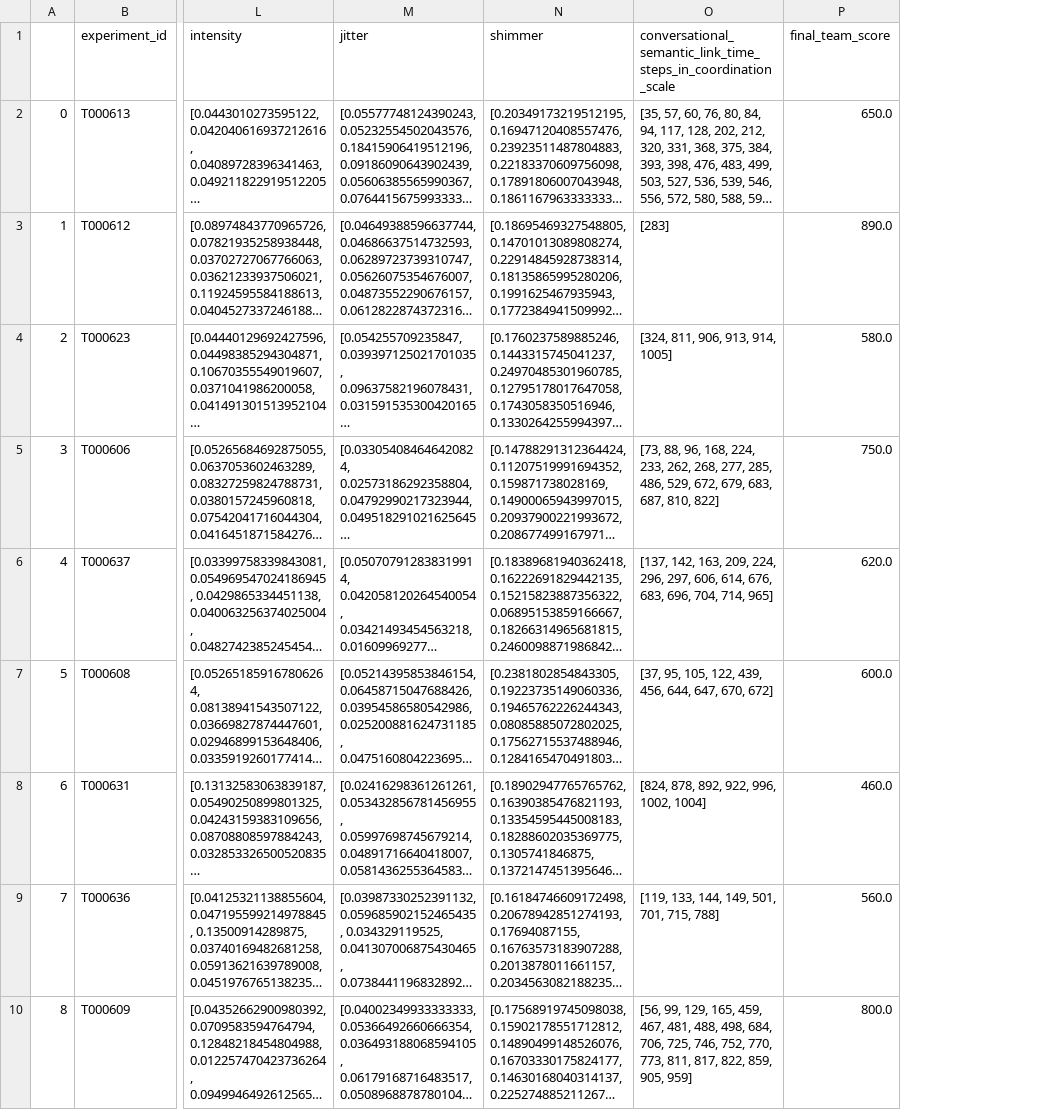
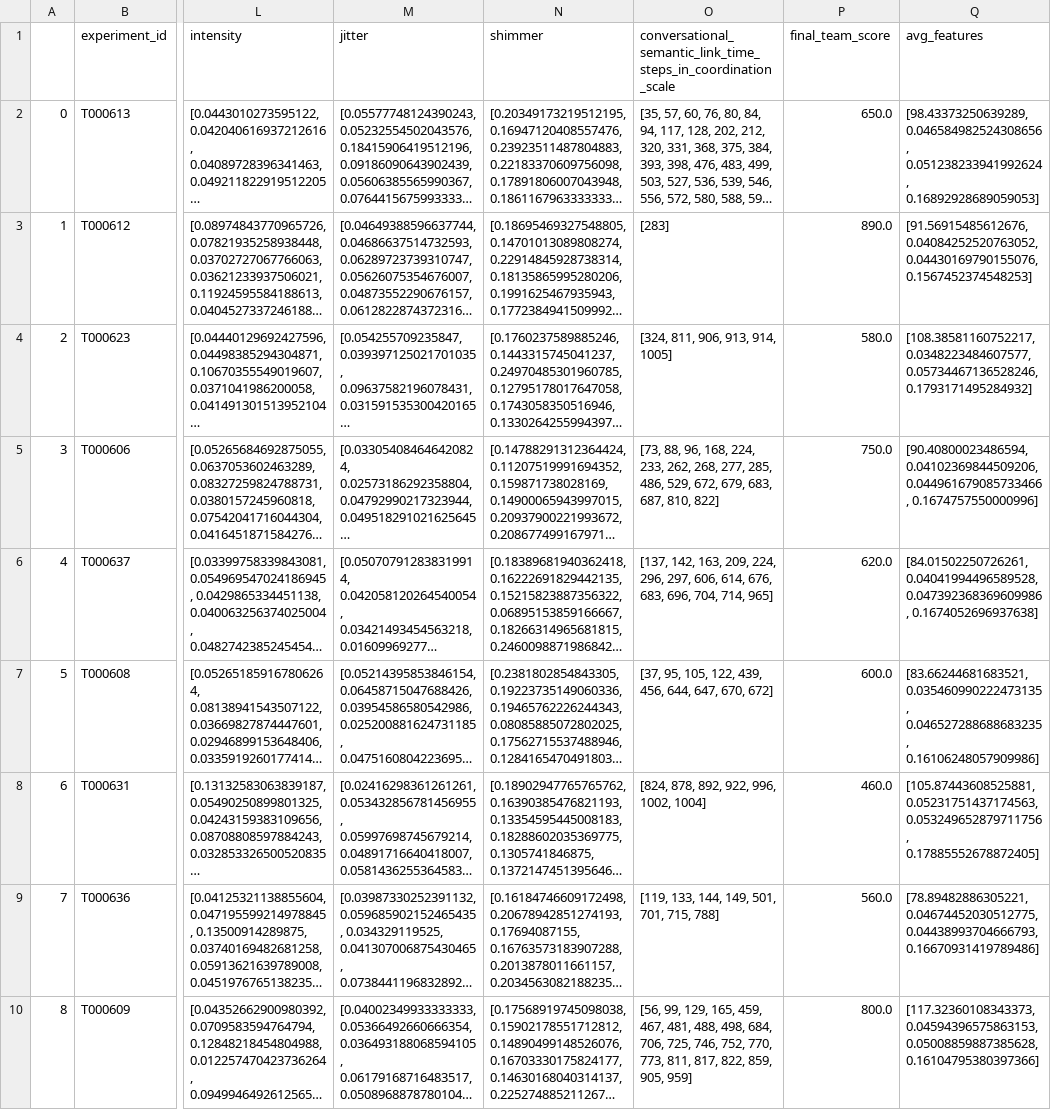
Before and after one commit to paulosoaresua/tomcat-coordination_analysis, a CSV file: data/asist_data.csv, drawn as a sheet; only a part is shown, gaps mark what is left out; long unchanged cells end in …; the diff names each change by its address in the sheet, - before the commit and + after, or states it on an @@ line.

Commit message:
Adding average features to the data

```diff
--- a/data/asist_data.csv
+++ b/data/asist_data.csv
+column Q (avg_features), rows 2-10: [98.43373250639289, 0.046584982524308656, 0.051238233941992624, 0.16892928689059053] | [91.56915485612676, 0.04084252520763052, 0.04430169790155076, 0.1567452374548253] | [108.38581160752217, 0.0348223484607577, 0.05734467136528246, 0.1793171495284932] | [90.40800023486594, 0.04102369844509206, 0.044961679085733466, 0.1674757550000996] | [84.01502250726261, 0.04041994496589528, 0.047392368369609986, 0.1674052696937638] | [83.66244681683521, 0.035460990222473135, 0.046527288688683235, 0.16106248057909986] | [105.87443608525881, 0.05231751437174563, 0.053249652879711756, 0.17885552678872405] | [78.89482886305221, 0.04674452030512775, 0.04438993704666793, 0.16670931419789486] | [117.32360108343373, 0.04594396575863153, 0.05008859887385628, 0.16104795380397366]
```
Also changed, not shown: data/tomcat_data.csv.
